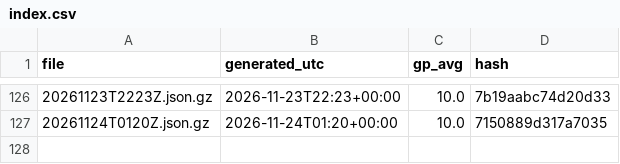
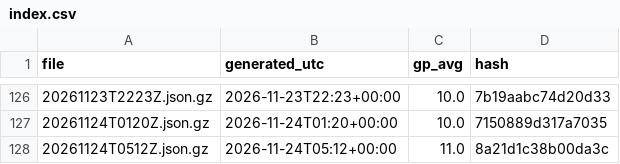
Before and after one commit to niksmdmarketing/NFLFutures, a CSV file: nfl/2026/index.csv, drawn as a sheet; only a part is shown, gaps mark what is left out; the diff names each change by its address in the sheet, - before the commit and + after, or states it on an @@ line.

```diff
--- a/nfl/2026/index.csv
+++ b/nfl/2026/index.csv
+row 128: 20261124T0512Z.json.gz | 2026-11-24T05:12+00:00 | 11.0 | 8a21d1c38b00da3c
```
Also changed, not shown: 2026/index.csv, nba/2027/index.csv, 5 other files.
